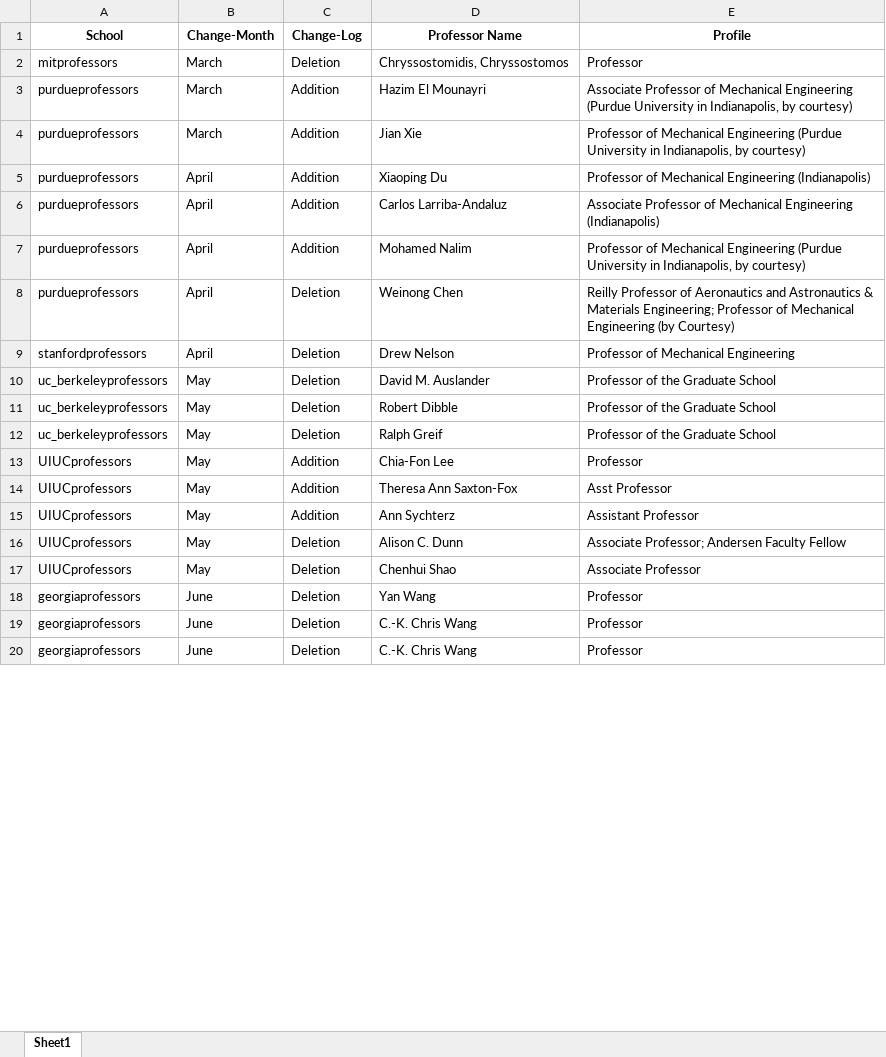
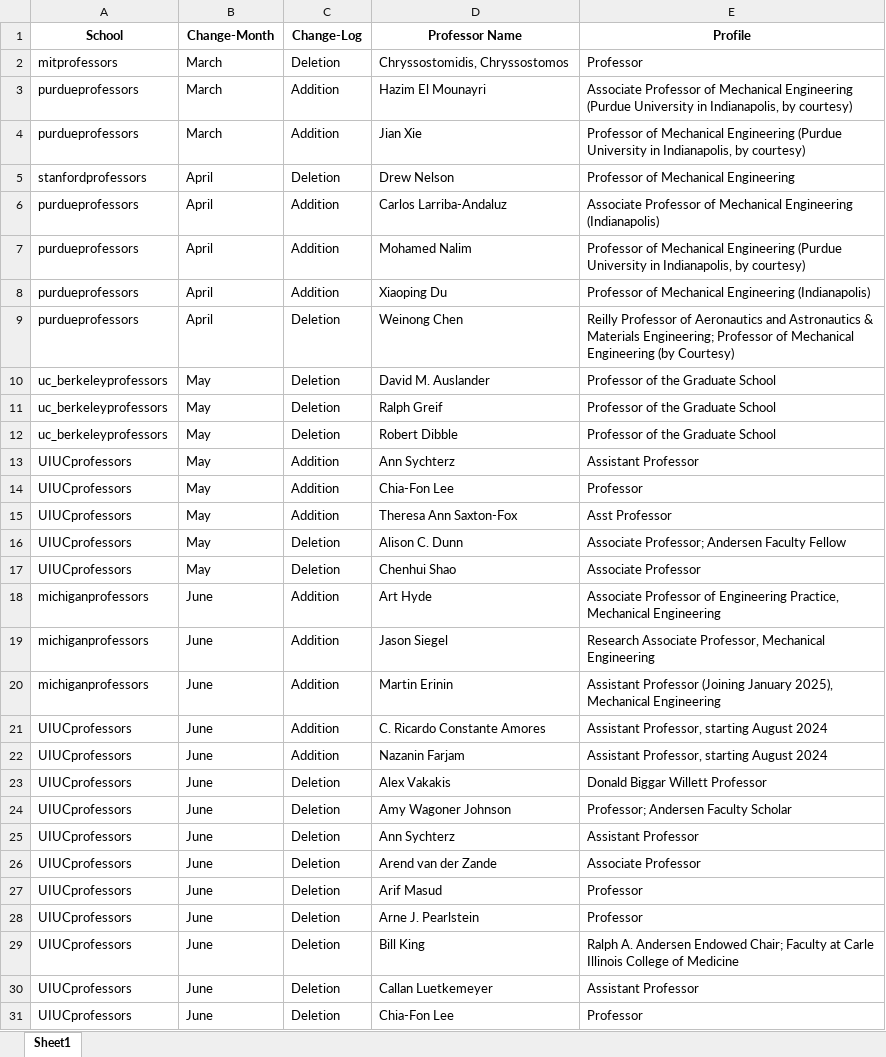
Before and after one commit to fatboyslim47/MechSE_Alumni-Board, an Excel workbook: Month-over-Month_change_log_Table.xlsx, sheet Sheet1, drawn as a sheet; only a part is shown; the shorter side is filled out with more unchanged rows; values as stored, in another font and other column widths than the file's, no borders; the diff covers the shown part only; the diff names each change by its address in the sheet, - before the commit and + after, or states it on an @@ line.

```diff
--- a/Month-over-Month_change_log_Table.xlsx (sheet Sheet1)
+++ b/Month-over-Month_change_log_Table.xlsx (sheet Sheet1)
@@ row 9 moved to row 5: stanfordprofessors @@
@@ row 5 moved to row 8: purdueprofessors @@
@@ row 12 moved to row 11: uc_berkeleyprofessors @@
@@ row 15 moved to row 13: UIUCprofessors @@
@@ row 18 moved to row 79: georgiaprofessors @@
@@ row 22 moved to row 18: michiganprofessors @@
@@ row 23 moved to row 19: michiganprofessors @@
@@ row 21 moved to row 20: michiganprofessors @@
+row 21: UIUCprofessors | June | Addition | C. Ricardo Constante Amores | Assistant Professor, starting August 2024
+row 22: UIUCprofessors | June | Addition | Nazanin Farjam | Assistant Professor, starting August 2024
+row 23: UIUCprofessors | June | Deletion | Alex Vakakis | Donald Biggar Willett Professor
+row 24: UIUCprofessors | June | Deletion | Amy Wagoner Johnson | Professor; Andersen Faculty Scholar
+row 25: UIUCprofessors | June | Deletion | Ann Sychterz | Assistant Professor
+row 26: UIUCprofessors | June | Deletion | Arend van der Zande | Associate Professor
+row 27: UIUCprofessors | June | Deletion | Arif Masud | Professor
@@ row 60 moved to row 28: UIUCprofessors @@
+row 29: UIUCprofessors | June | Deletion | Bill King | Ralph A. Andersen Endowed Chair; Faculty at Carle Illinois College of Medicine
+row 30: UIUCprofessors | June | Deletion | Callan Luetkemeyer | Assistant Professor
+row 31: UIUCprofessors | June | Deletion | Chia-Fon Lee | Professor
```
Also changed, not shown: 52 added rows, 15 moved rows and 128 edited cells elsewhere in this sheet, 7 other files.
